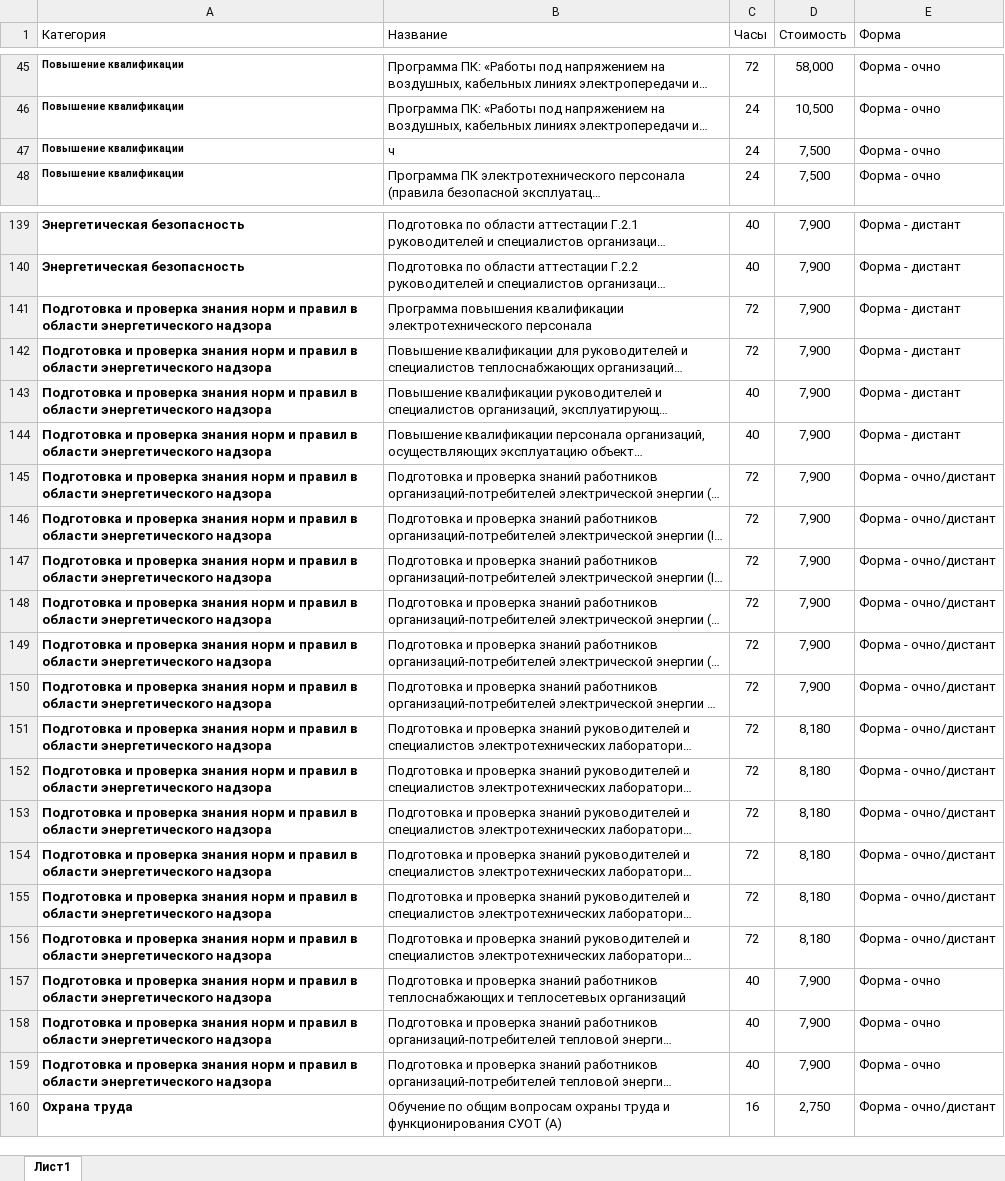
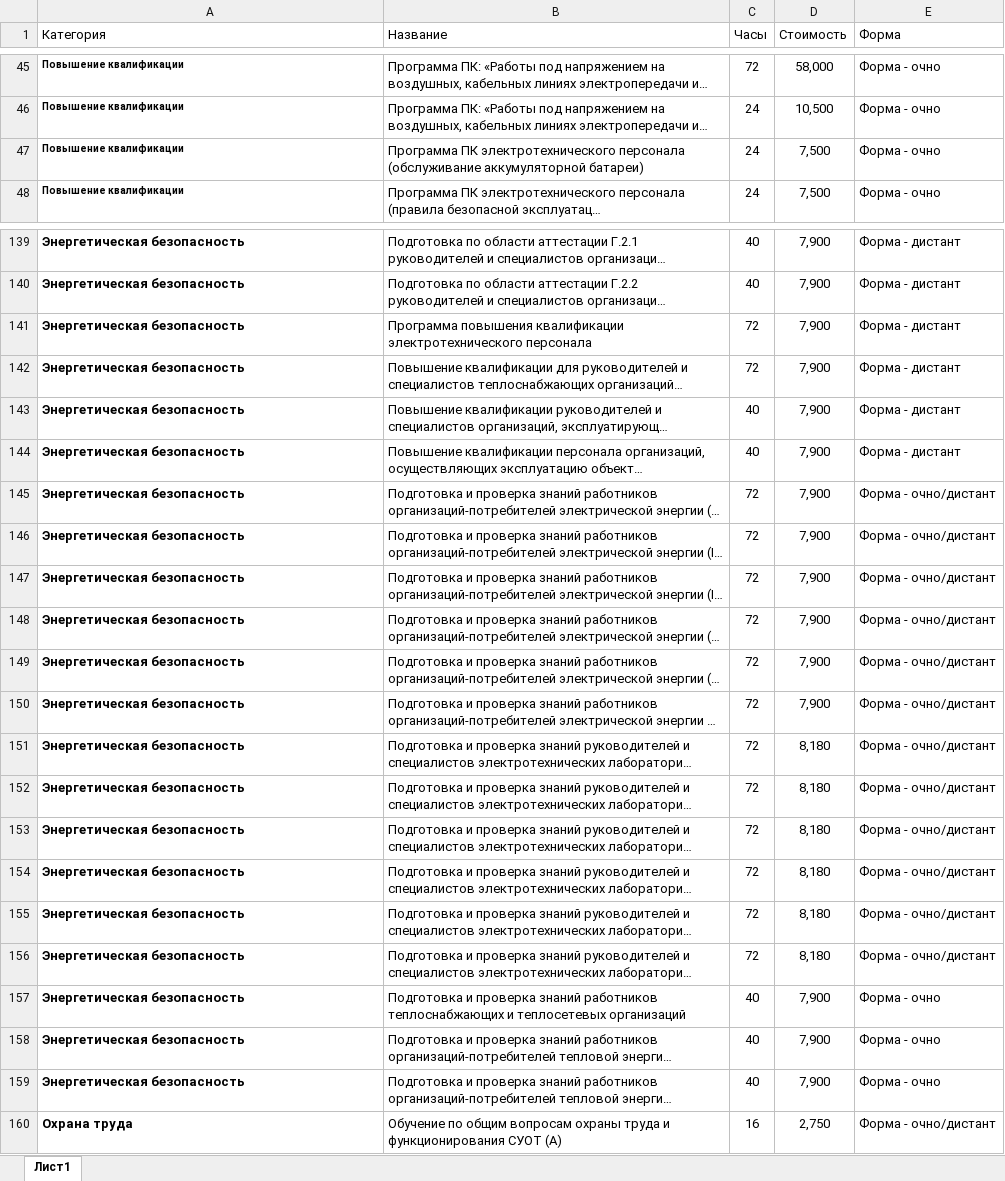
Before and after one commit to vatnikyu-crypto/energetic-site, an Excel workbook: main/data/prices.xlsx, sheet Лист1, drawn as a sheet; only a part is shown, gaps mark what is left out; long unchanged cells end in …; values as stored, in another font and other column widths than the file's, no borders; the diff covers the shown part only; the diff names each change by its address in the sheet, - before the commit and + after, or states it on an @@ line.

```diff
--- a/main/data/prices.xlsx (sheet Лист1)
+++ b/main/data/prices.xlsx (sheet Лист1)
-B47 (Название): ч
+B47 (Название): Программа ПК электротехнического персонала (обслуживание аккумуляторной батареи)
-A141:A159 (Категория): Подготовка и проверка знания норм и правил в области энергетического надзора
+A141:A159 (Категория): Энергетическая безопасность
```
Also changed, not shown: cell formats elsewhere in this sheet, main/data/schedule.xlsx, 8 other files.
